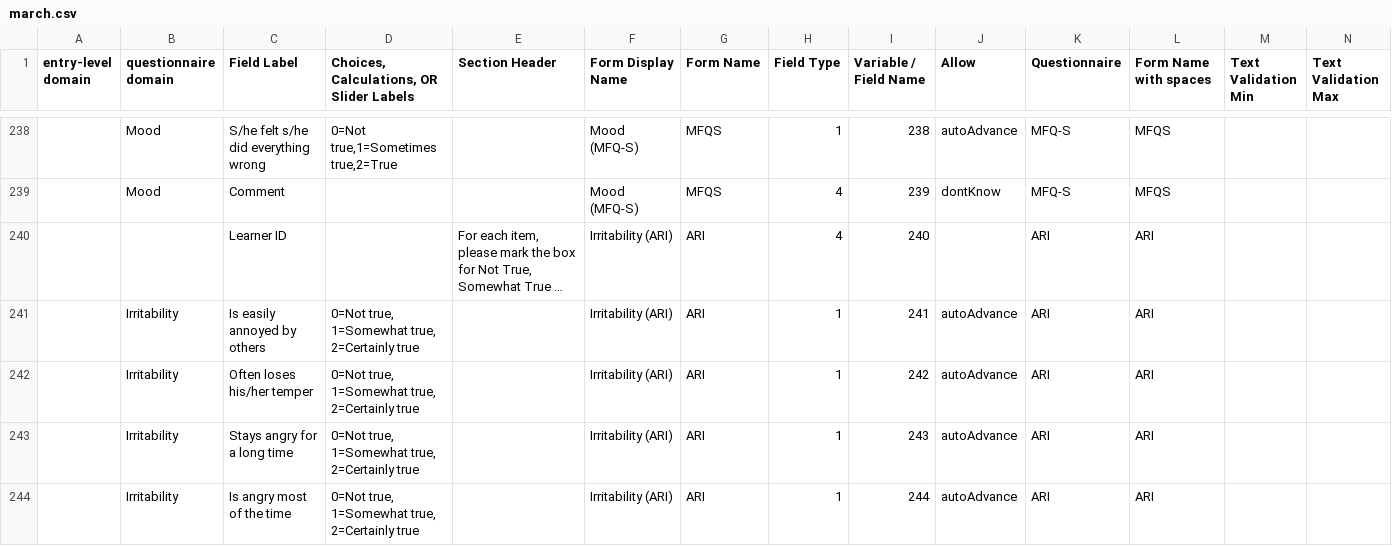
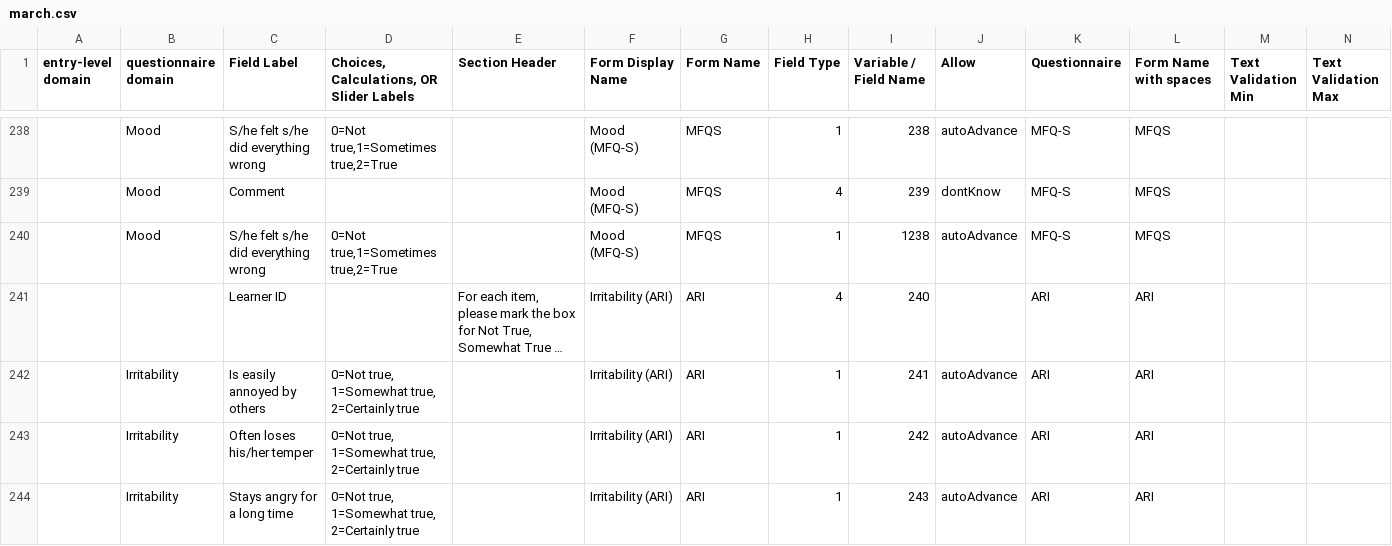
Before and after one commit to ChildMindInstitute/reproschema-builder, a CSV file: input/lisa/march.csv, drawn as a sheet; only a part is shown, gaps mark what is left out; the shorter side is filled out with more unchanged rows; long unchanged cells end in …; the diff names each change by its address in the sheet, - before the commit and + after, or states it on an @@ line.

Commit message:
test lisa w extra question after comment

```diff
--- a/input/lisa/march.csv
+++ b/input/lisa/march.csv
+row 240:  | Mood | S/he felt s/he did everything wrong | 0=Not true,1=Sometimes true,2=True |  | Mood (MFQ-S) | MFQS | 1 | 1238 | autoAdvance | MFQ-S | MFQS
```
Also changed, not shown: 4 other files.
